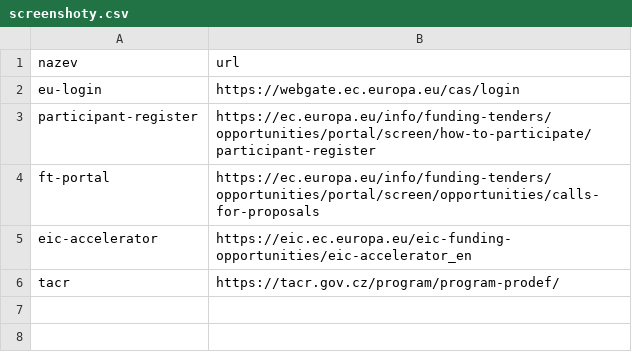
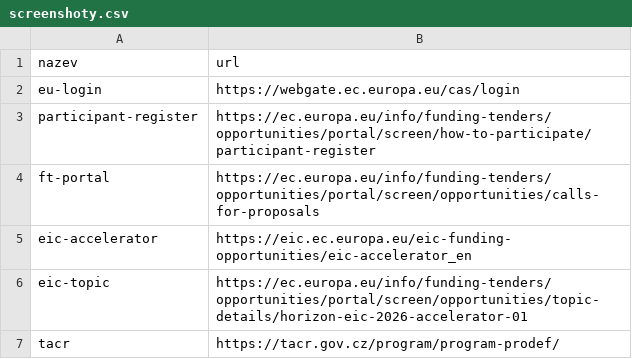
Before and after one commit to nadinensmark-bot/hub, a CSV file: data/screenshoty.csv, drawn as a sheet; the diff names each change by its address in the sheet, - before the commit and + after, or states it on an @@ line.

```diff
--- a/data/screenshoty.csv
+++ b/data/screenshoty.csv
+row 6: eic-topic | https://ec.europa.eu/info/funding-tenders/opportunities/portal/screen/opportunities/topic-details/horizon-eic-2026-accelerator-01
```
Also changed, not shown: 6 other files.
